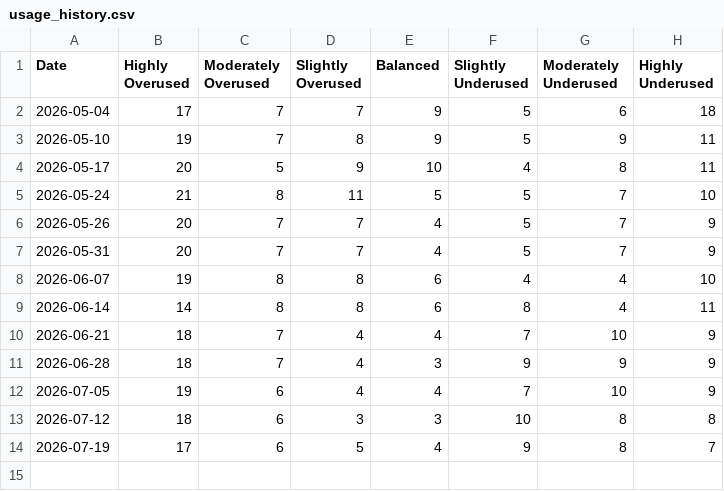
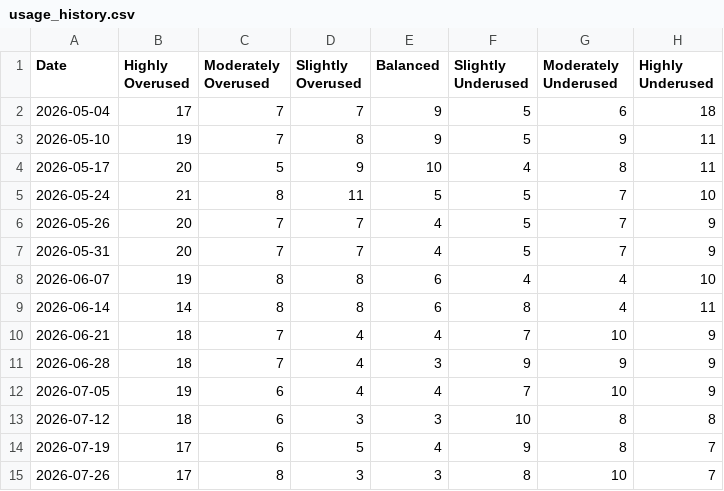
Before and after one commit to JSonntagLS/geotab-smartsheet, a CSV file: usage_history.csv, drawn as a sheet.

Commit message:
Update weekly fleet statistics

```diff
--- a/usage_history.csv
+++ b/usage_history.csv
@@ -14 +14,2 @@ Date,Highly Overused,Moderately Overused,Slightly Overused,Balanced,Slightly Und
 2026-07-19,17,6,5,4,9,8,7
+2026-07-26,17,8,3,3,8,10,7
```
